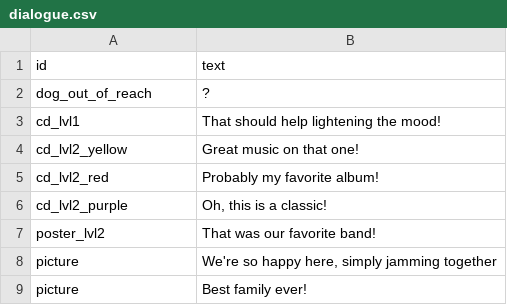
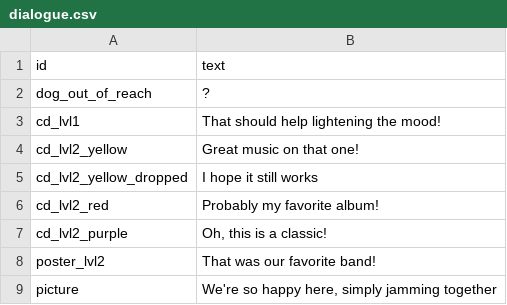
Before and after one commit to shshwdr/KeepMovingForward, a CSV file: Assets/Resources/csv/dialogue.csv, drawn as a sheet; only a part is shown; the shorter side is filled out with more unchanged rows.

Commit message:
dialog

```diff
--- a/Assets/Resources/csv/dialogue.csv
+++ b/Assets/Resources/csv/dialogue.csv
@@ -4,2 +4,3 @@ cd_lvl1,That should help lightening the mood!
 cd_lvl2_yellow,Great music on that one!
+cd_lvl2_yellow_dropped,I hope it still works
 cd_lvl2_red,Probably my favorite album!
```
Also changed, not shown: 5 other files.
